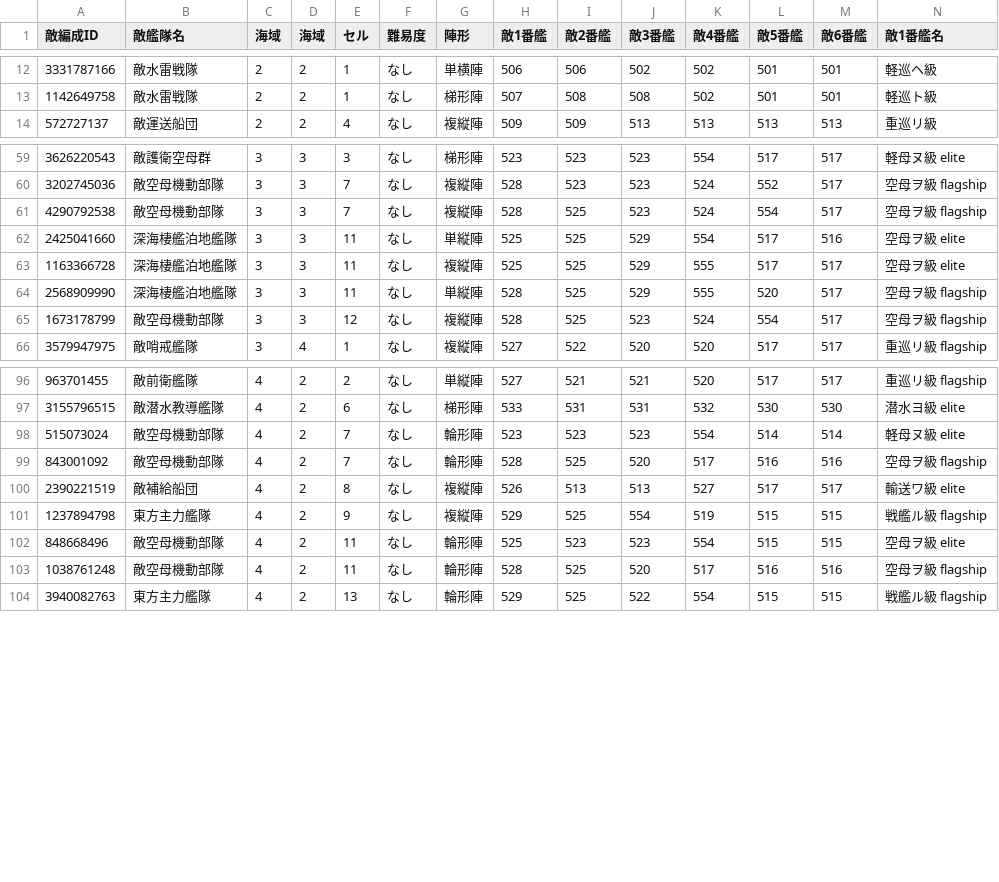
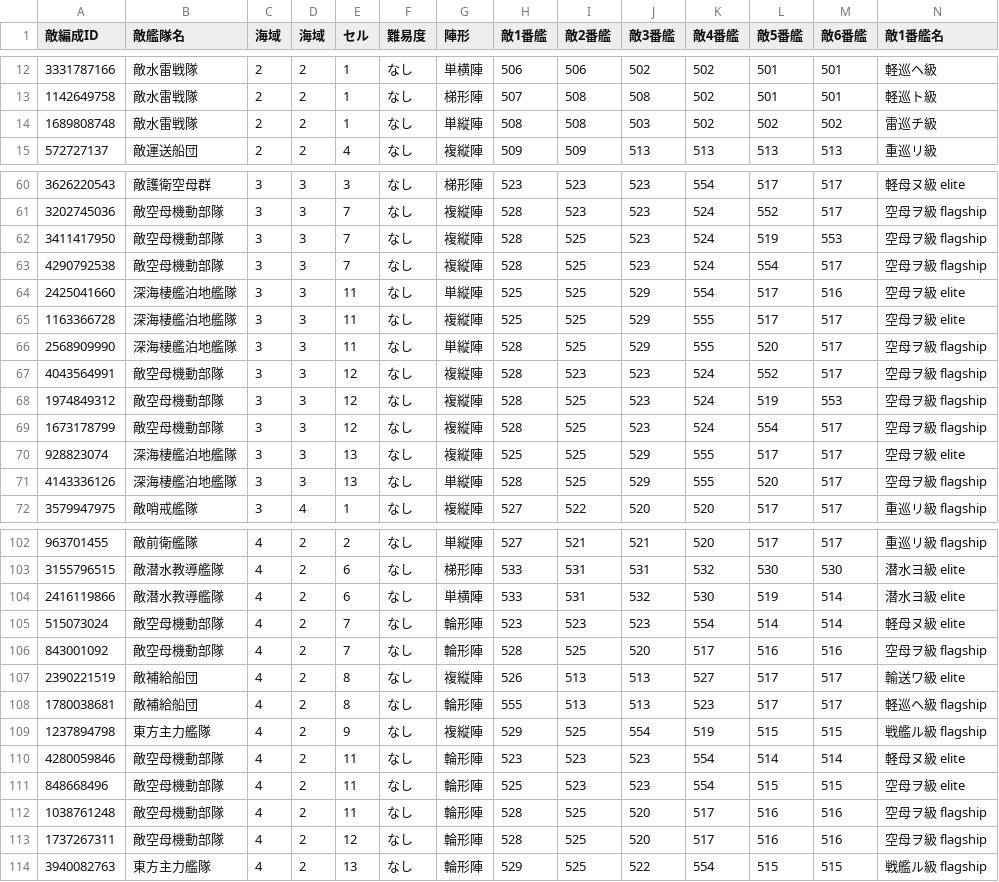
Before and after one commit to MaChenhao/ElectronicObserver.exe, a CSV file: Record/EnemyFleetRecord.csv, drawn as a sheet; only a part is shown, gaps mark what is left out; rows hold the shown columns only; the diff names each change by its address in the sheet, - before the commit and + after, or states it on an @@ line.

```diff
--- a/Record/EnemyFleetRecord.csv
+++ b/Record/EnemyFleetRecord.csv
+row 14: 1689808748 | 敵水雷戦隊 | 2 | 2 | 1 | なし | 単縦陣 | 508 | 508 | 503 | 502 | 502 | 502 | 雷巡チ級
+row 62: 3411417950 | 敵空母機動部隊 | 3 | 3 | 7 | なし | 複縦陣 | 528 | 525 | 523 | 524 | 519 | 553 | 空母ヲ級 flagship
+row 67: 4043564991 | 敵空母機動部隊 | 3 | 3 | 12 | なし | 複縦陣 | 528 | 523 | 523 | 524 | 552 | 517 | 空母ヲ級 flagship
+row 68: 1974849312 | 敵空母機動部隊 | 3 | 3 | 12 | なし | 複縦陣 | 528 | 525 | 523 | 524 | 519 | 553 | 空母ヲ級 flagship
+row 70: 928823074 | 深海棲艦泊地艦隊 | 3 | 3 | 13 | なし | 複縦陣 | 525 | 525 | 529 | 555 | 517 | 517 | 空母ヲ級 elite
+row 71: 4143336126 | 深海棲艦泊地艦隊 | 3 | 3 | 13 | なし | 単縦陣 | 528 | 525 | 529 | 555 | 520 | 517 | 空母ヲ級 flagship
+row 104: 2416119866 | 敵潜水教導艦隊 | 4 | 2 | 6 | なし | 単横陣 | 533 | 531 | 532 | 530 | 519 | 514 | 潜水ヨ級 elite
+row 108: 1780038681 | 敵補給船団 | 4 | 2 | 8 | なし | 輪形陣 | 555 | 513 | 513 | 523 | 517 | 517 | 軽巡ヘ級 flagship
+row 110: 4280059846 | 敵空母機動部隊 | 4 | 2 | 11 | なし | 輪形陣 | 523 | 523 | 523 | 554 | 514 | 514 | 軽母ヌ級 elite
+row 113: 1737267311 | 敵空母機動部隊 | 4 | 2 | 12 | なし | 輪形陣 | 528 | 525 | 520 | 517 | 516 | 516 | 空母ヲ級 flagship
```
Also changed, not shown: Record/ConstructionRecord.csv, Record/DevelopmentRecord.csv, 7 other files.
